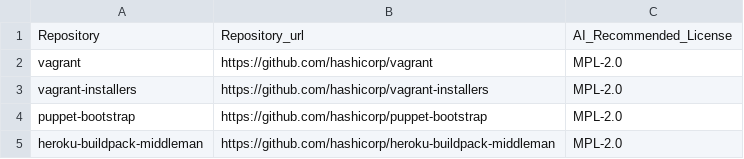
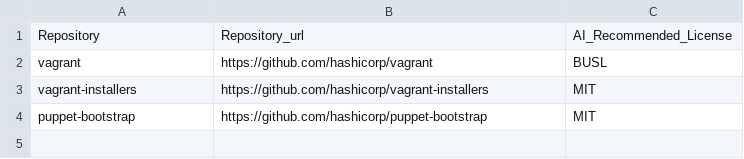
Before and after one commit to KaushikiAnand/license-recommendation, a CSV file: license-repo.csv, drawn as a sheet.

```diff
--- a/license-repo.csv
+++ b/license-repo.csv
@@ -1,5 +1,4 @@
 Repository,Repository_url,AI_Recommended_License
-vagrant,https://github.com/hashicorp/vagrant,MPL-2.0
-vagrant-installers,https://github.com/hashicorp/vagrant-installers,MPL-2.0
-puppet-bootstrap,https://github.com/hashicorp/puppet-bootstrap,MPL-2.0
-heroku-buildpack-middleman,https://github.com/hashicorp/heroku-buildpack-middleman,MPL-2.0
+vagrant,https://github.com/hashicorp/vagrant,BUSL
+vagrant-installers,https://github.com/hashicorp/vagrant-installers,MIT
+puppet-bootstrap,https://github.com/hashicorp/puppet-bootstrap,MIT
```
